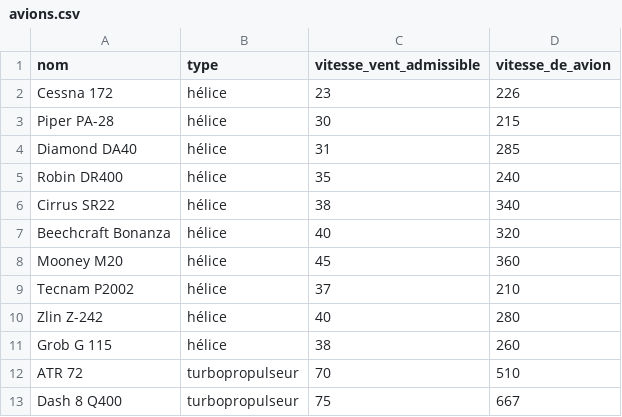
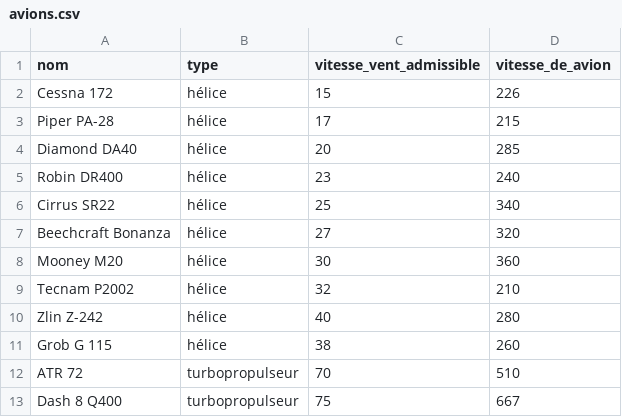
Before and after one commit to EnzoV-lab/Projet_Special_Rendu_D, a CSV file: Data/avions.csv, drawn as a sheet; only a part is shown.

Commit message:
Ajout des modes et la selection des avions

```diff
--- a/Data/avions.csv
+++ b/Data/avions.csv
@@ -1,10 +1,10 @@
 nom,type,vitesse_vent_admissible,vitesse_de_avion
-Cessna 172,hélice,23,226
-Piper PA-28,hélice,30,215
-Diamond DA40,hélice,31,285
-Robin DR400,hélice,35,240
-Cirrus SR22,hélice,38,340
-Beechcraft Bonanza,hélice,40,320
-Mooney M20,hélice,45,360
-Tecnam P2002,hélice,37,210
+Cessna 172,hélice,15,226
+Piper PA-28,hélice,17,215
+Diamond DA40,hélice,20,285
+Robin DR400,hélice,23,240
+Cirrus SR22,hélice,25,340
+Beechcraft Bonanza,hélice,27,320
+Mooney M20,hélice,30,360
+Tecnam P2002,hélice,32,210
 Zlin Z-242,hélice,40,280
```
Also changed, not shown: 1 other file.
